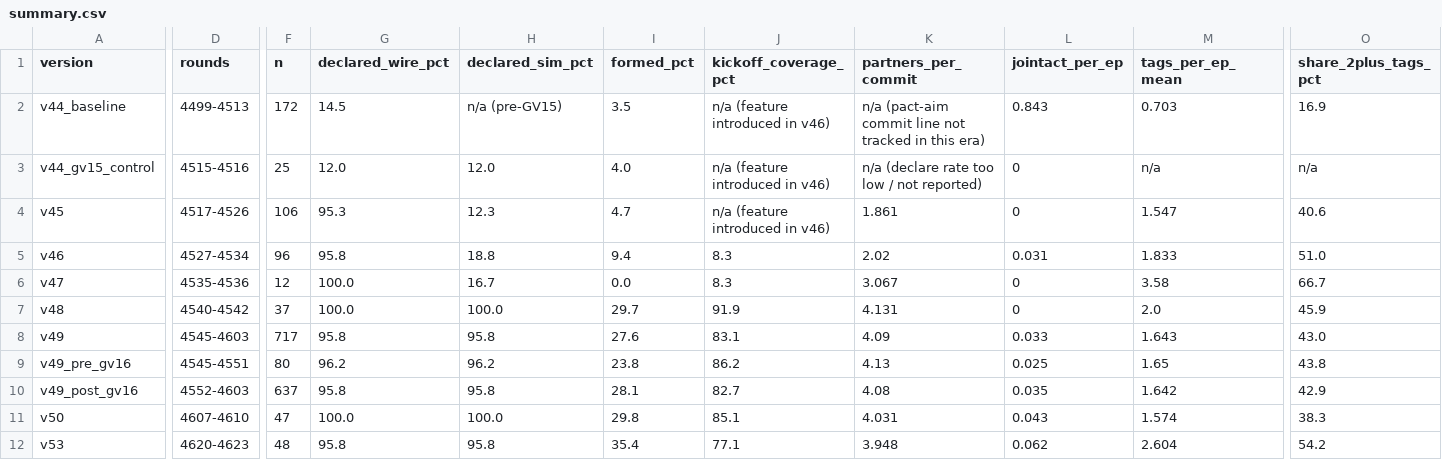
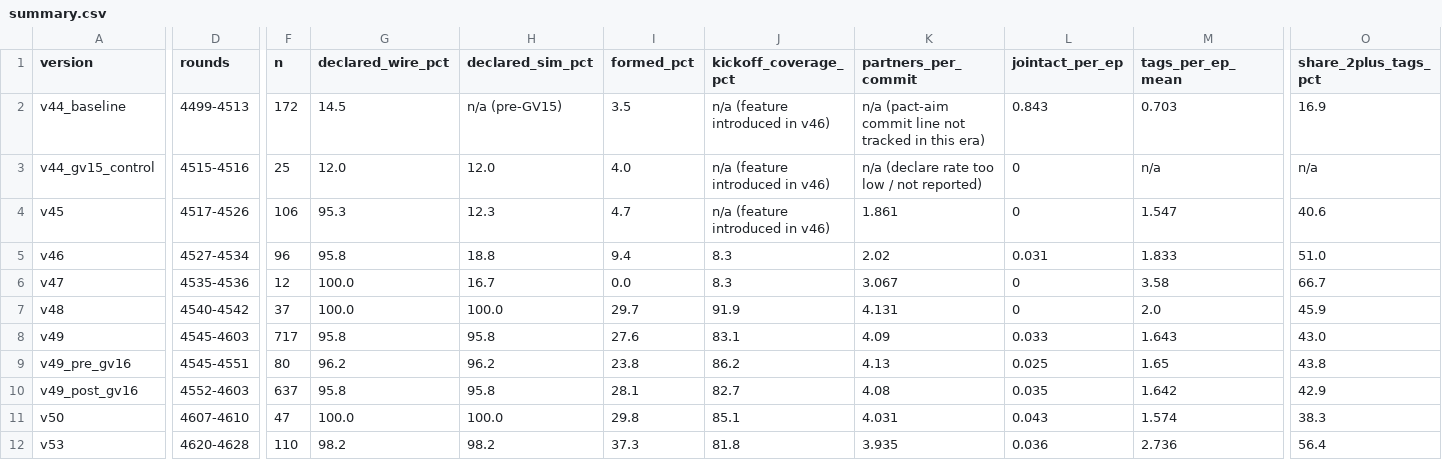
Before and after one commit to Metta-AI/coworld-ctf, a CSV file: docs/reports/pact-before-after-2026-09-09/summary.csv, drawn as a sheet; only a part is shown, gaps mark what is left out; the diff covers the shown part only; the diff names each change by its address in the sheet, - before the commit and + after, or states it on an @@ line.

Commit message:
monet dataset: v53 DECIDING read at n=110 (rounds 4620-4628), supersedes interim n=48
Replaces the interim v53 rows (n=48, rounds 4620-4623) with the full
n=110 deciding read. Neither pre-registered rollback trigger fired at
n=110 (Trigger A: SR CI-upper=1.0; Trigger B: rank<=4 p=0.307, reversing
the interim read's p=0.0157 fire). VERDICT: KEEP. See
/tmp/monet_v53/read/READ_N100.md for the full read.

```diff
--- a/docs/reports/pact-before-after-2026-09-09/summary.csv
+++ b/docs/reports/pact-before-after-2026-09-09/summary.csv
-D12 (rounds): 4620-4623
+D12 (rounds): 4620-4628
-F12 (n): 48
+F12 (n): 110
-G12 (declared_wire_pct): 95.8
+G12 (declared_wire_pct): 98.2
-H12 (declared_sim_pct): 95.8
+H12 (declared_sim_pct): 98.2
-I12 (formed_pct): 35.4
+I12 (formed_pct): 37.3
-J12 (kickoff_coverage_pct): 77.1
+J12 (kickoff_coverage_pct): 81.8
-K12 (partners_per_commit): 3.948
+K12 (partners_per_commit): 3.935
-L12 (jointact_per_ep): 0.062
+L12 (jointact_per_ep): 0.036
-M12 (tags_per_ep_mean): 2.604
+M12 (tags_per_ep_mean): 2.736
-O12 (share_2plus_tags_pct): 54.2
+O12 (share_2plus_tags_pct): 56.4
```
Also changed, not shown: 7 edited cells elsewhere in this file, 3 other files.
